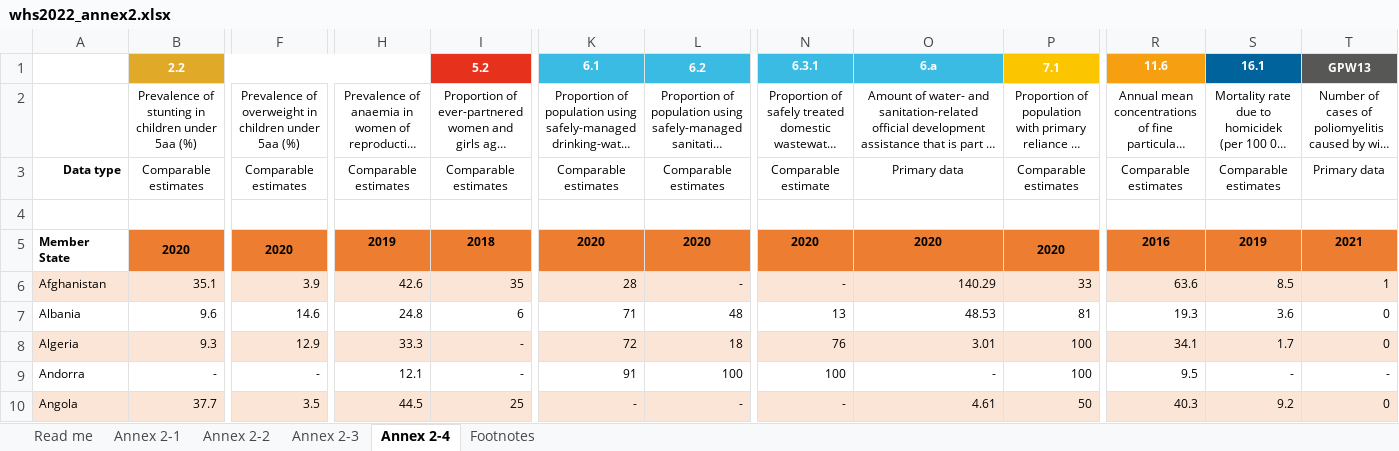
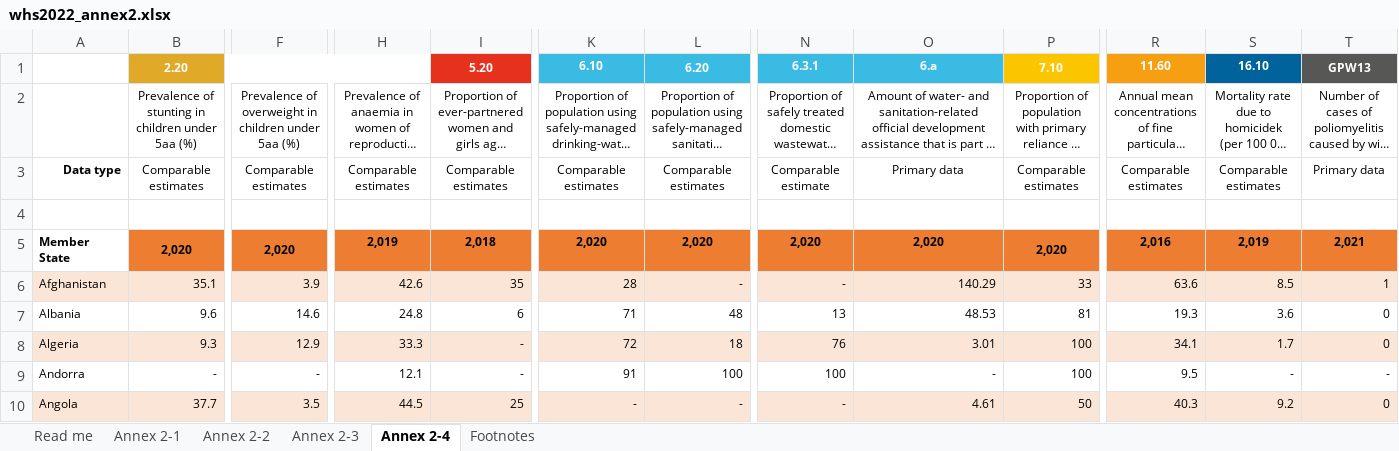
Before and after one commit to zhui803/BeastCancerDS, an Excel workbook: whs2022_annex2.xlsx, sheet Annex 2-4, drawn as a sheet; only a part is shown, gaps mark what is left out; long unchanged cells end in …; values as stored, in another font and other column widths than the file's, no borders; conditional formats not drawn; removed rows and columns are numbered as before the commit, all else as after; rows hold the shown columns only; the diff covers the shown part only; the diff names each change by its address in the sheet, - before the commit and + after, or states it on an @@ line.

```diff
--- a/whs2022_annex2.xlsx (sheet Annex 2-4)
+++ b/whs2022_annex2.xlsx (sheet Annex 2-4)
-row 1:  | 2.2 |  |  | 5.2 | 6.1 | 6.2 | 6.3.1 | 6.a | 7.1 | 11.6 | 16.1 | GPW13
+row 1:  | 2.20 |  |  | 5.20 | 6.10 | 6.20 | 6.3.1 | 6.a | 7.10 | 11.60 | 16.10 | GPW13
-B5: 2020
+B5: 2,020
-F5: 2020
+F5: 2,020
-H5: 2019
+H5: 2,019
-I5: 2018
+I5: 2,018
-K5: 2020
+K5: 2,020
-L5: 2020
+L5: 2,020
-N5: 2020
+N5: 2,020
-O5: 2020
+O5: 2,020
-P5: 2020
+P5: 2,020
-R5: 2016
+R5: 2,016
-S5: 2019
+S5: 2,019
-T5: 2021
+T5: 2,021
```
Also changed, not shown: 29 edited cells elsewhere in this sheet, sheet Annex 2-2, sheet Annex 2-1, sheet Annex 2-3, charts or pictures, 3 other files.
